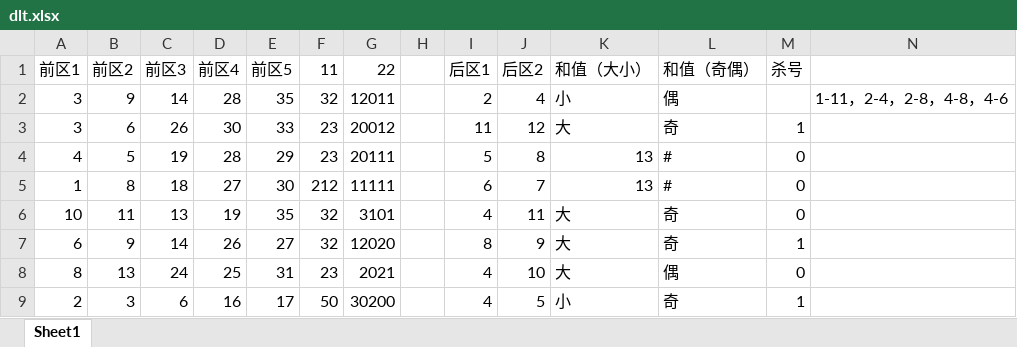
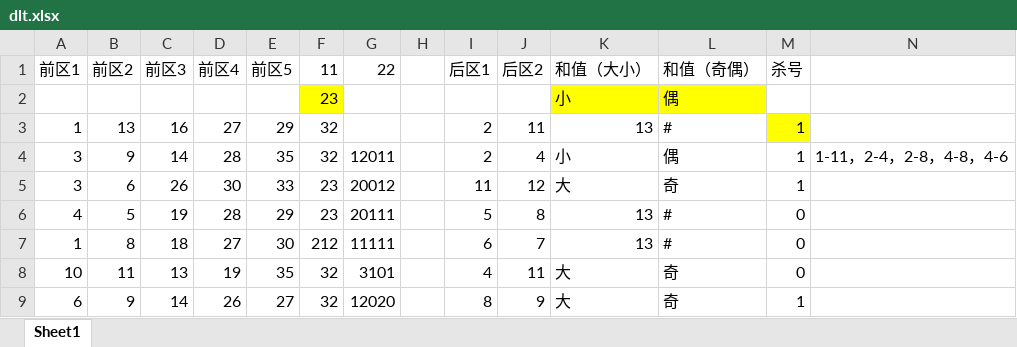
Before and after one commit to xiangle/stdudyrecord, an Excel workbook: python/predict/dlt.xlsx, sheet Sheet1, drawn as a sheet; only a part is shown; the shorter side is filled out with more unchanged rows; values as stored, in another font and other column widths than the file's, no borders; addresses are those after the commit; the diff names each change by its address in the sheet, - before the commit and + after, or states it on an @@ line.

```diff
--- a/python/predict/dlt.xlsx (sheet Sheet1)
+++ b/python/predict/dlt.xlsx (sheet Sheet1)
+row 2:  |  |  |  |  | 23 |  |  |  |  | 小 | 偶
+row 3: 1 | 13 | 16 | 27 | 29 | 32 |  |  | 2 | 11 | 13 | # | 1
-M4 (杀号): (empty)
+M4 (杀号): 1
```
Also changed, not shown: python/predict/pl3.xlsx, 1 other file.
